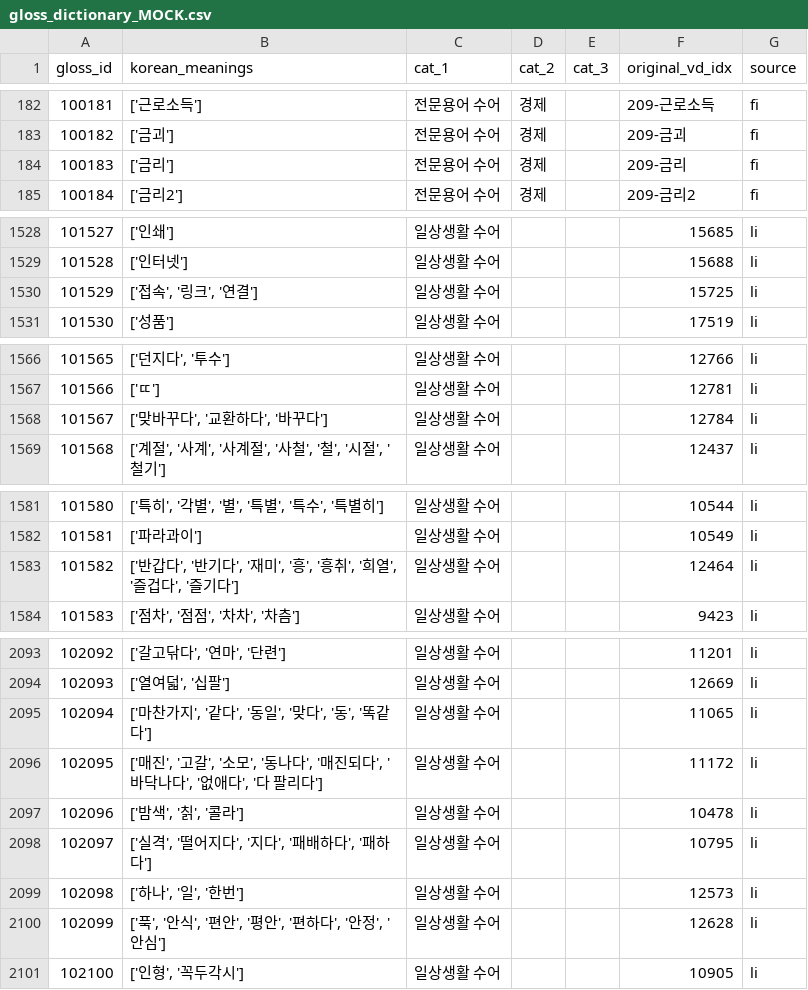
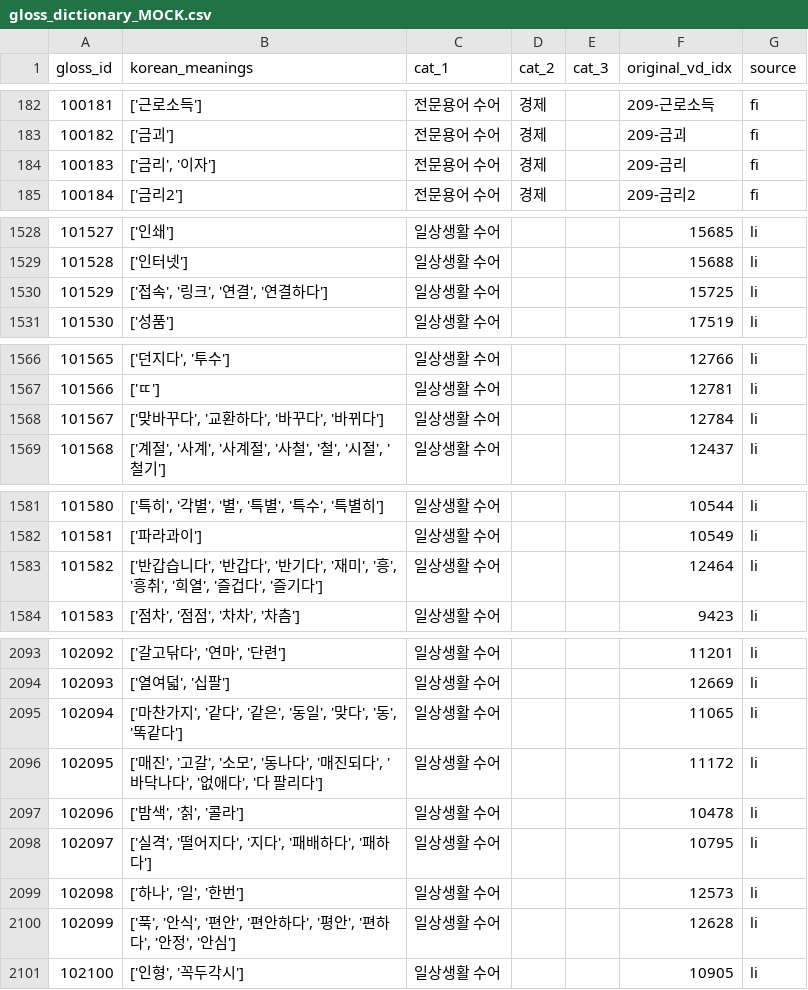
Before and after one commit to CSID-DGU/2025-2-DSCD-KKHH-04, a CSV file: backend/pipelines/gloss_new/data/gloss_dictionary_MOCK.csv, drawn as a sheet; only a part is shown, gaps mark what is left out; the diff covers the shown part only.

```diff
--- a/backend/pipelines/gloss_new/data/gloss_dictionary_MOCK.csv
+++ b/backend/pipelines/gloss_new/data/gloss_dictionary_MOCK.csv
@@ -183,3 +183,3 @@
 100182,['금괴'],전문용어 수어,경제,,209-금괴,fi
-100183,['금리'],전문용어 수어,경제,,209-금리,fi
+100183,"['금리', '이자']",전문용어 수어,경제,,209-금리,fi
 100184,['금리2'],전문용어 수어,경제,,209-금리2,fi
@@ -1529,3 +1529,3 @@
 101528,['인터넷'],일상생활 수어,,,15688,li
-101529,"['접속', '링크', '연결']",일상생활 수어,,,15725,li
+101529,"['접속', '링크', '연결', '연결하다']",일상생활 수어,,,15725,li
 101530,['성품'],일상생활 수어,,,17519,li
@@ -1567,3 +1567,3 @@
 101566,['ㄸ'],일상생활 수어,,,12781,li
-101567,"['맞바꾸다', '교환하다', '바꾸다']",일상생활 수어,,,12784,li
+101567,"['맞바꾸다', '교환하다', '바꾸다', '바뀌다']",일상생활 수어,,,12784,li
 101568,"['계절', '사계', '사계절', '사철', '철', '시절', '철기']",일상생활 수어,,,12437,li
@@ -1582,3 +1582,3 @@
 101581,['파라과이'],일상생활 수어,,,10549,li
-101582,"['반갑다', '반기다', '재미', '흥', '흥취', '희열', '즐겁다', '즐기다']",일상생활 수어,,,12464,li
+101582,"['반갑습니다', '반갑다', '반기다', '재미', '흥', '흥취', '희열', '즐겁다', '즐기다']",일상생활 수어,,,12464,li
 101583,"['점차', '점점', '차차', '차츰']",일상생활 수어,,,9423,li
@@ -2094,3 +2094,3 @@
 102093,"['열여덟', '십팔']",일상생활 수어,,,12669,li
-102094,"['마찬가지', '같다', '동일', '맞다', '동', '똑같다']",일상생활 수어,,,11065,li
+102094,"['마찬가지', '같다', '같은', '동일', '맞다', '동', '똑같다']",일상생활 수어,,,11065,li
 102095,"['매진', '고갈', '소모', '동나다', '매진되다', '바닥나다', '없애다', '다 팔리다']",일상생활 수어,,,11172,li
@@ -2099,3 +2099,3 @@
 102098,"['하나', '일', '한번']",일상생활 수어,,,12573,li
-102099,"['푹', '안식', '편안', '평안', '편하다', '안정', '안심']",일상생활 수어,,,12628,li
+102099,"['푹', '안식', '편안', '편안하다', '평안', '편하다', '안정', '안심']",일상생활 수어,,,12628,li
 102100,"['인형', '꼭두각시']",일상생활 수어,,,10905,li
```
Also changed, not shown: 13 added rows and 28 edited cells elsewhere in this file, backend/pipelines/gloss_tools/gloss_mapping_log.csv, 5 other files.
